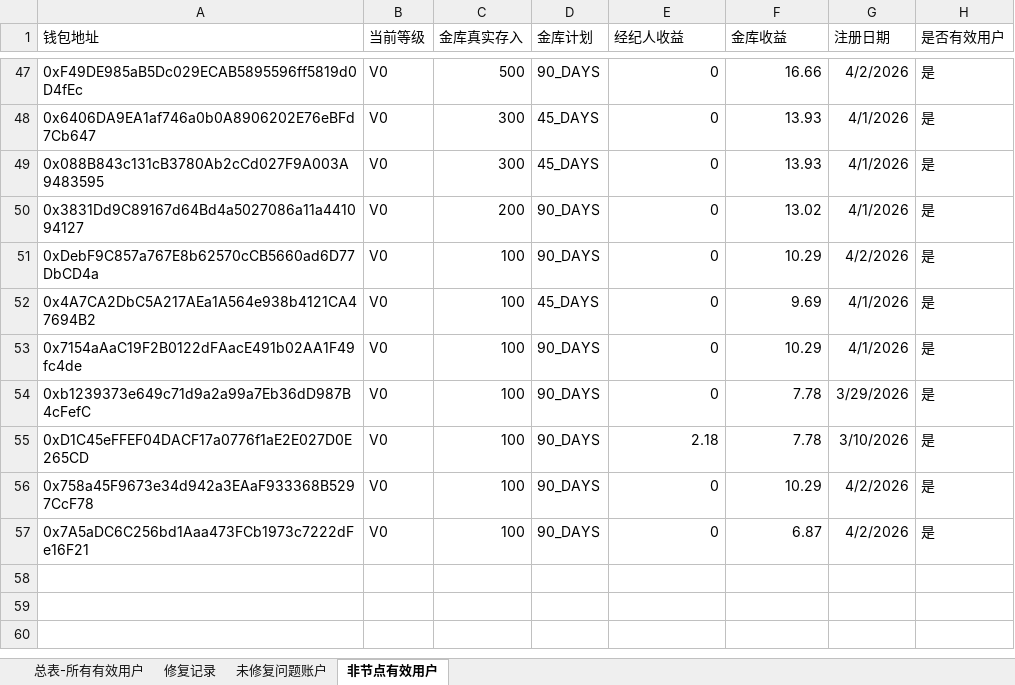
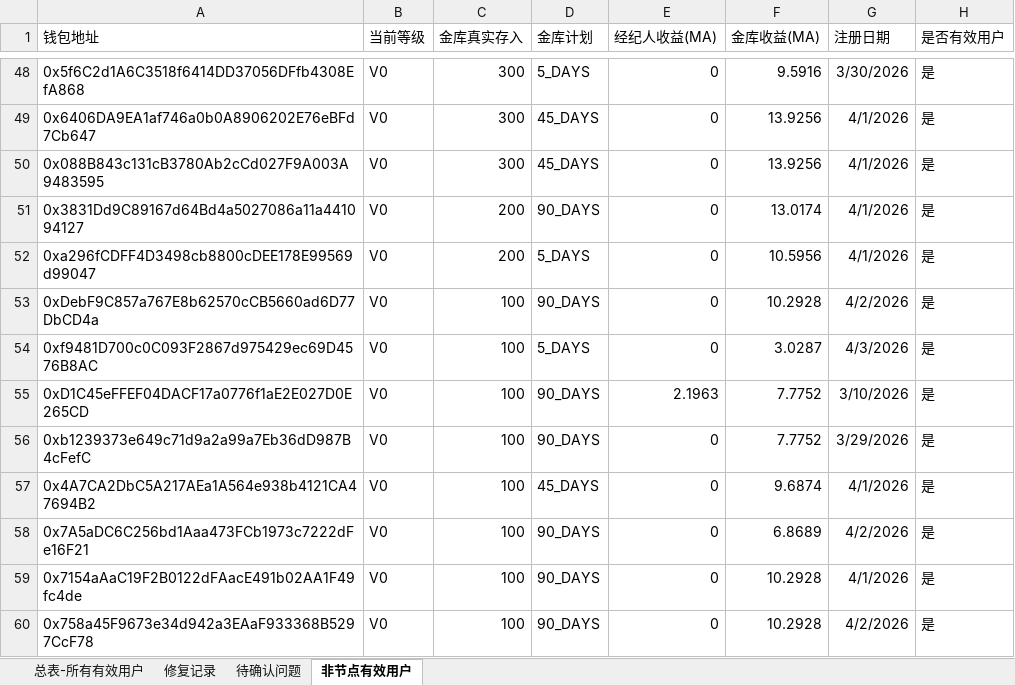
Before and after one commit to coinmax-dev/coinmax, an Excel workbook: 节点审计报告.xlsx, sheet 非节点有效用户, drawn as a sheet; only a part is shown, gaps mark what is left out; values as stored, in another font and other column widths than the file's, no borders; removed rows and columns are numbered as before the commit, all else as after; the diff covers the shown part only; the diff names each change by its address in the sheet, - before the commit and + after, or states it on an @@ line.

```diff
--- a/节点审计报告.xlsx (sheet 非节点有效用户)
+++ b/节点审计报告.xlsx (sheet 非节点有效用户)
-sheet tab: 未修复问题账户
+sheet tab: 待确认问题
-E1: 经纪人收益
+E1: 经纪人收益(MA)
-F1: 金库收益
+F1: 金库收益(MA)
-A48 (钱包地址): 0xF49DE985aB5Dc029ECAB5895596ff5819d0D4fEc
+A48 (钱包地址): 0x5f6C2d1A6C3518f6414DD37056DFfb4308EfA868
-C48 (金库真实存入): 500
+C48 (金库真实存入): 300
-D48 (金库计划): 90_DAYS
+D48 (金库计划): 5_DAYS
-F48 (金库收益(MA)): 16.66
+F48 (金库收益(MA)): 9.5916
-G48 (注册日期): 4/2/2026
+G48 (注册日期): 3/30/2026
-F49:F50 (金库收益(MA)): 13.93
+F49:F50 (金库收益(MA)): 13.9256
-F51 (金库收益(MA)): 13.02
+F51 (金库收益(MA)): 13.0174
+row 52: 0xa296fCDFF4D3498cb8800cDEE178E99569d99047 | V0 | 200 | 5_DAYS | 0 | 10.5956 | 4/1/2026 | 是
-F53 (金库收益(MA)): 10.29
+F53 (金库收益(MA)): 10.2928
+row 54: 0xf9481D700c0C093F2867d975429ec69D4576B8AC | V0 | 100 | 5_DAYS | 0 | 3.0287 | 4/3/2026 | 是
+row 55: 0xD1C45eFFEF04DACF17a0776f1aE2E027D0E265CD | V0 | 100 | 90_DAYS | 2.1963 | 7.7752 | 3/10/2026 | 是
+row 56: 0xb1239373e649c71d9a2a99a7Eb36dD987B4cFefC | V0 | 100 | 90_DAYS | 0 | 7.7752 | 3/29/2026 | 是
-F57 (金库收益(MA)): 9.69
+F57 (金库收益(MA)): 9.6874
+row 58: 0x7A5aDC6C256bd1Aaa473FCb1973c7222dFe16F21 | V0 | 100 | 90_DAYS | 0 | 6.8689 | 4/2/2026 | 是
-F59 (金库收益(MA)): 10.29
+F59 (金库收益(MA)): 10.2928
-row 54: 0xb1239373e649c71d9a2a99a7Eb36dD987B4cFefC | V0 | 100 | 90_DAYS | 0 | 7.78 | 3/29/2026 | 是
-row 55: 0xD1C45eFFEF04DACF17a0776f1aE2E027D0E265CD | V0 | 100 | 90_DAYS | 2.18 | 7.78 | 3/10/2026 | 是
-F60 (金库收益(MA)): 10.29
+F60 (金库收益(MA)): 10.2928
-row 57: 0x7A5aDC6C256bd1Aaa473FCb1973c7222dFe16F21 | V0 | 100 | 90_DAYS | 0 | 6.87 | 4/2/2026 | 是
```
Also changed, not shown: 8 added rows, 7 removed rows and 52 edited cells elsewhere in this sheet, sheet 总表-所有有效用户, sheet 待确认问题, sheet 修复记录, 收益审计报告.xlsx, 11 other files.
